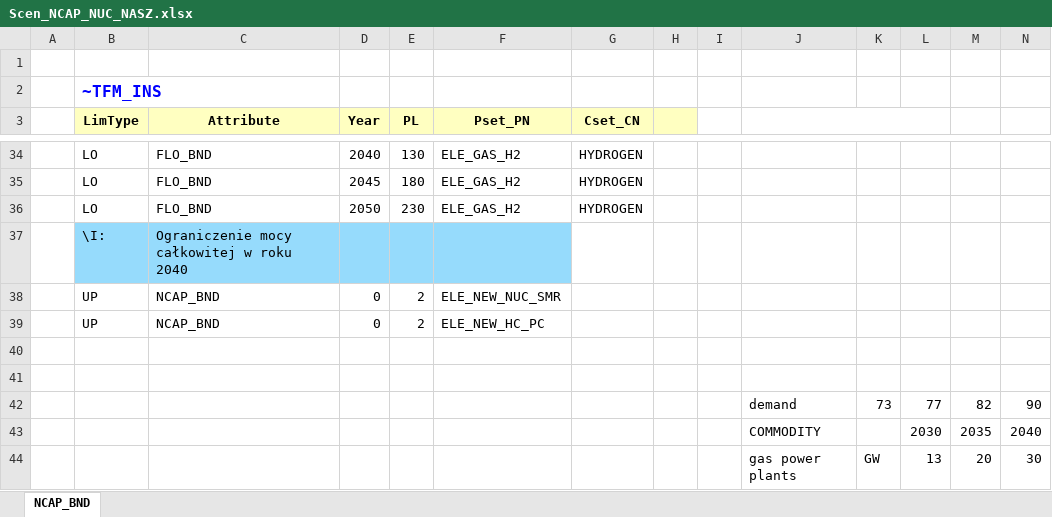
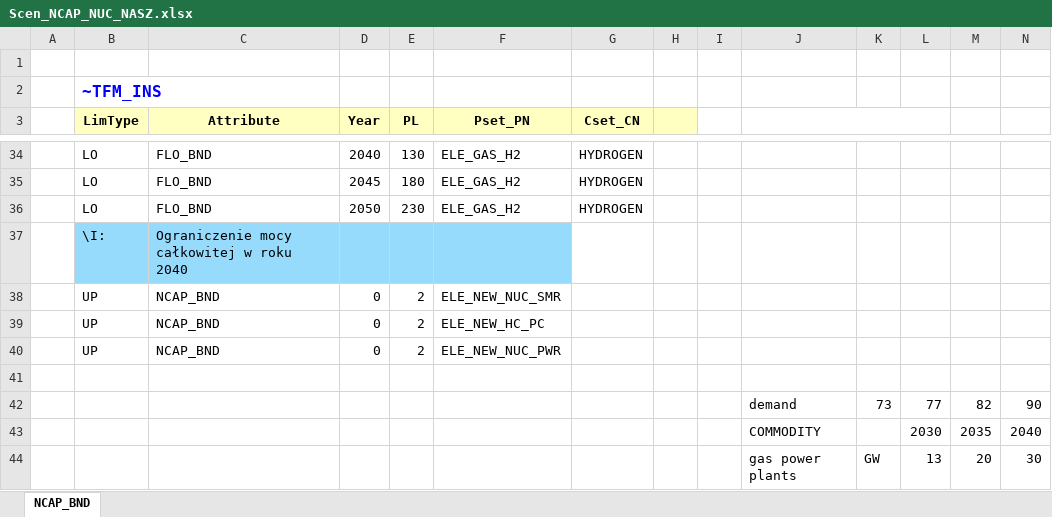
Before and after one commit to BFligier/Projekt, an Excel workbook: SuppXLS/Scen_NCAP_NUC_NASZ.xlsx, sheet NCAP_BND, drawn as a sheet; only a part is shown, gaps mark what is left out; values as stored, in another font and other column widths than the file's, no borders; rows hold the shown columns only; the diff names each change by its address in the sheet, - before the commit and + after, or states it on an @@ line.

Commit message:
Add files via upload

```diff
--- a/SuppXLS/Scen_NCAP_NUC_NASZ.xlsx (sheet NCAP_BND)
+++ b/SuppXLS/Scen_NCAP_NUC_NASZ.xlsx (sheet NCAP_BND)
-row 40: (empty)
+row 40:  | UP | NCAP_BND | 0 | 2 | ELE_NEW_NUC_PWR
```
